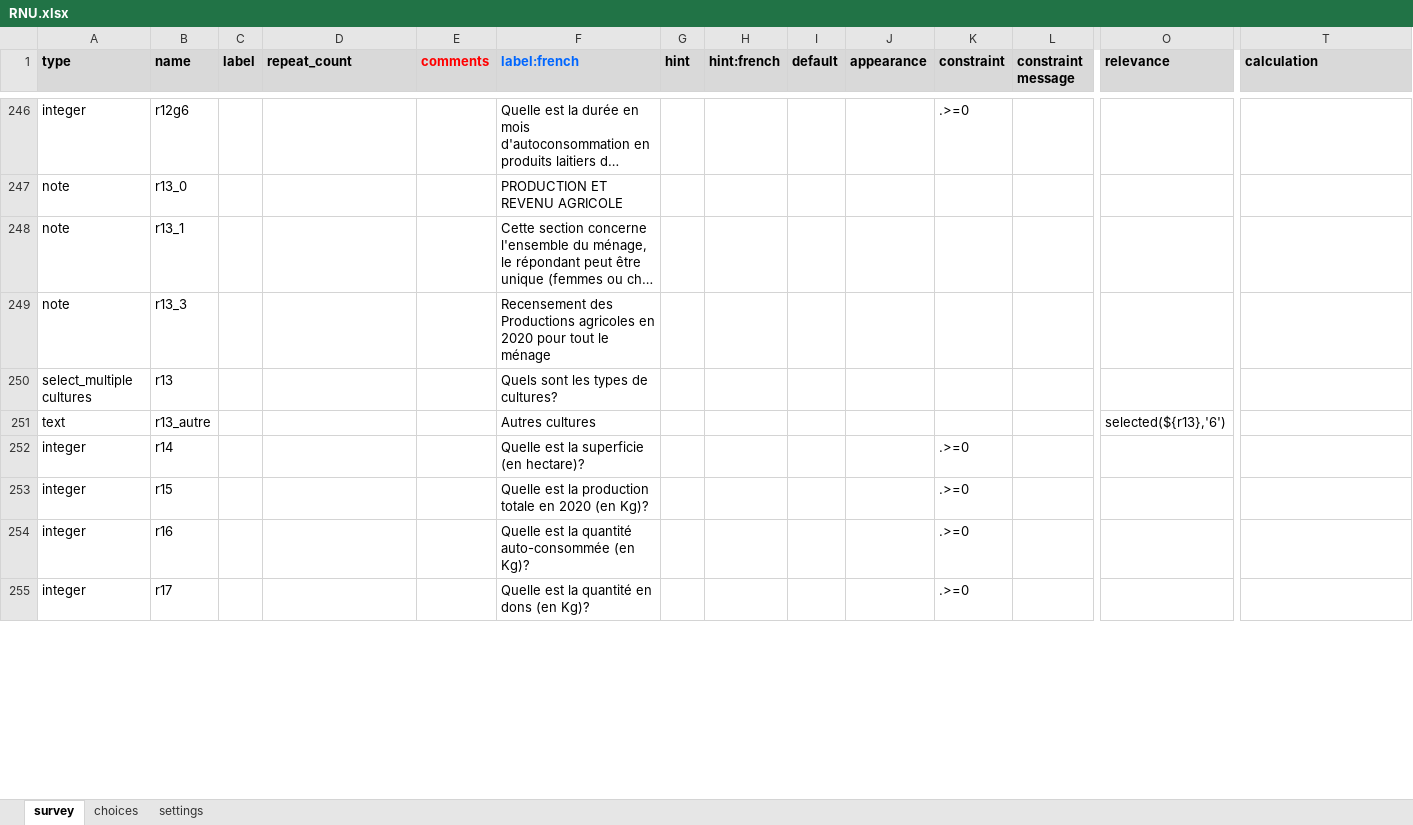
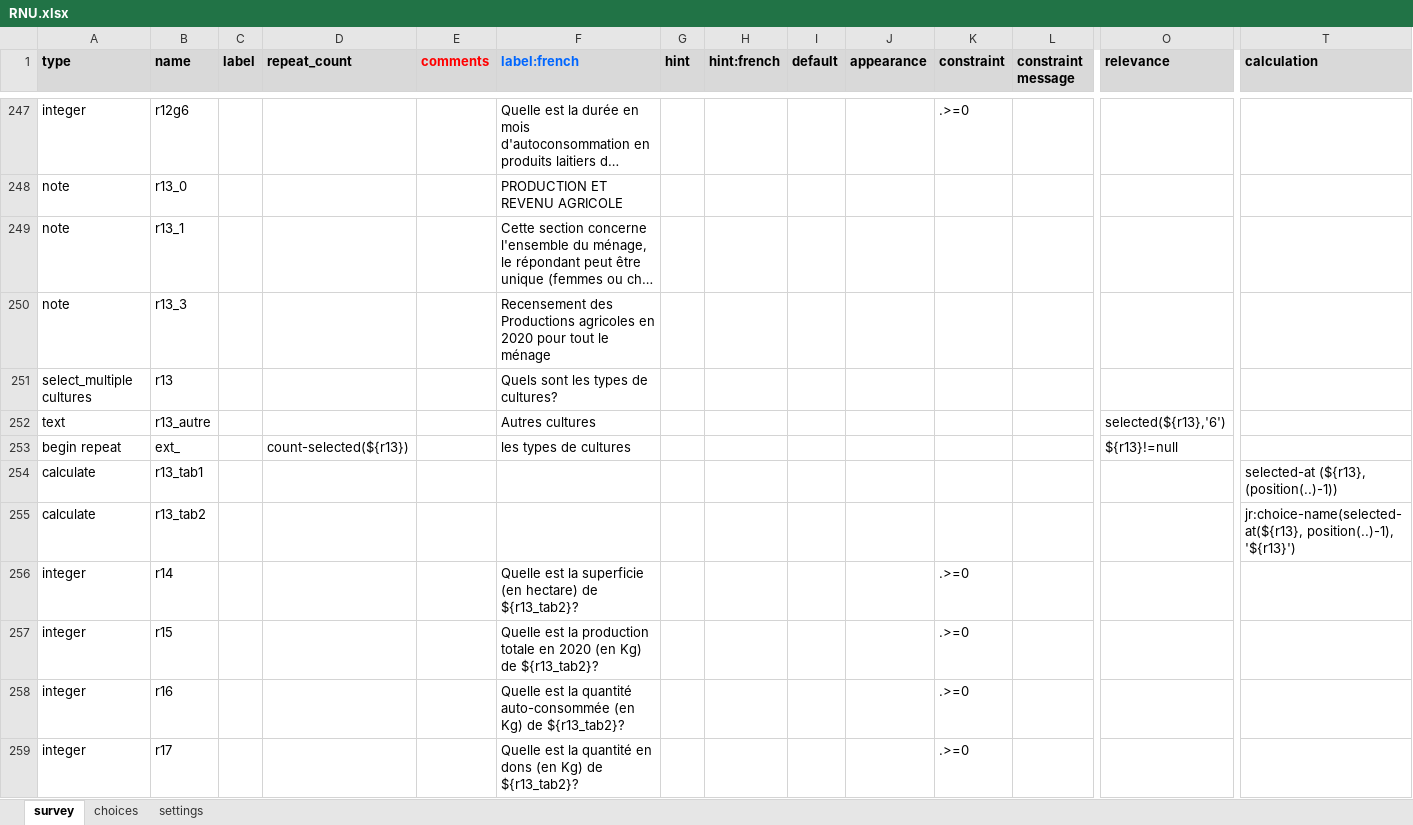
Before and after one commit to Abson-dev/ISRA-RNU, an Excel workbook: Project report/Ouputs/ODK/RNU.xlsx, sheet survey, drawn as a sheet; only a part is shown, gaps mark what is left out; long unchanged cells end in …; values as stored, in another font and other column widths than the file's, no borders; conditional formats not drawn; addresses are those after the commit; rows hold the shown columns only; the diff covers the shown part only; the diff names each change by its address in the sheet, - before the commit and + after, or states it on an @@ line.

```diff
--- a/Project report/Ouputs/ODK/RNU.xlsx (sheet survey)
+++ b/Project report/Ouputs/ODK/RNU.xlsx (sheet survey)
+row 253: begin repeat | ext_ |  | count-selected(${r13}) |  | les types de cultures |  |  |  |  |  |  | ${r13}!=null
+row 254: calculate | r13_tab1 |  |  |  |  |  |  |  |  |  |  |  | selected-at (${r13}, (position(..)-1))
+row 255: calculate | r13_tab2 |  |  |  |  |  |  |  |  |  |  |  | jr:choice-name(selected-at(${r13}, position(..)-1), '${r13}')
-F256 (label:french): …superficie (en hectare)?
+F256 (label:french): …superficie (en hectare) de ${r13_tab2}?
-F257 (label:french): …2020 (en Kg)?
+F257 (label:french): …2020 (en Kg) de ${r13_tab2}?
-F258 (label:french): …auto-consommée (en Kg)?
+F258 (label:french): …auto-consommée (en Kg) de ${r13_tab2}?
-F259 (label:french): …dons (en Kg)?
+F259 (label:french): …dons (en Kg) de ${r13_tab2}?
```
Also changed, not shown: 9 added rows, 1 removed row and 34 edited cells elsewhere in this sheet, sheet settings.
